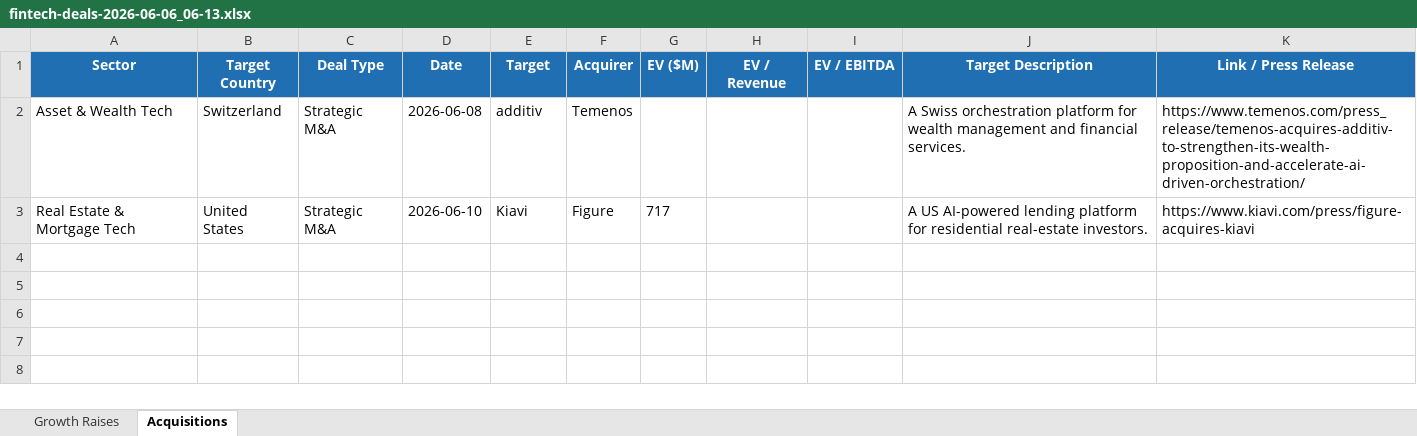
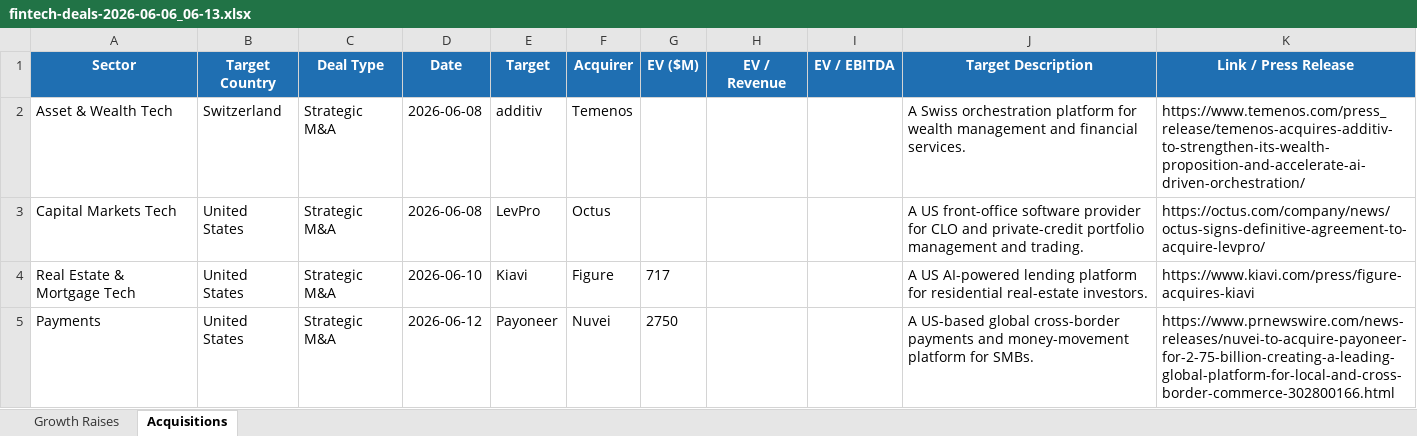
Before and after one commit to carrollr01/aboutMe, an Excel workbook: fintech-deals-2026-06-06_06-13.xlsx, sheet Acquisitions, drawn as a sheet; values as stored, in another font and other column widths than the file's, no borders; the diff names each change by its address in the sheet, - before the commit and + after, or states it on an @@ line.

```diff
--- a/fintech-deals-2026-06-06_06-13.xlsx (sheet Acquisitions)
+++ b/fintech-deals-2026-06-06_06-13.xlsx (sheet Acquisitions)
+row 3: Capital Markets Tech | United States | Strategic M&A | 2026-06-08 | LevPro | Octus |  |  |  | A US front-office software provider for CLO and private-credit portfolio management and trading. | https://octus.com/company/news/octus-signs-definitive-agreement-to-acquire-levpro/
+row 5: Payments | United States | Strategic M&A | 2026-06-12 | Payoneer | Nuvei | 2750 |  |  | A US-based global cross-border payments and money-movement platform for SMBs. | https://www.prnewswire.com/news-releases/nuvei-to-acquire-payoneer-for-2-75-billion-creating-a-leading-global-platform-for-local-and-cross-border-commerce-302800166.html
```
Also changed, not shown: sheet Growth Raises, 3 other files.
